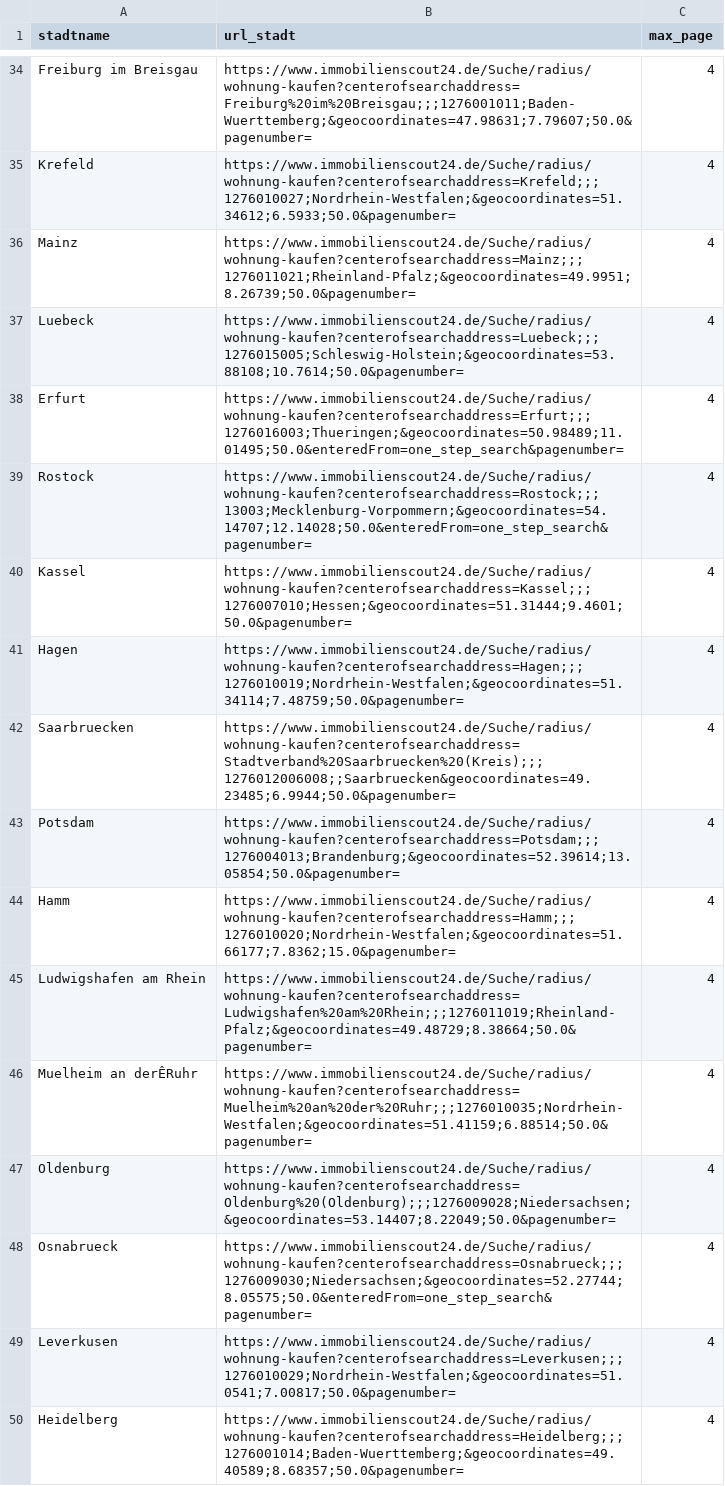
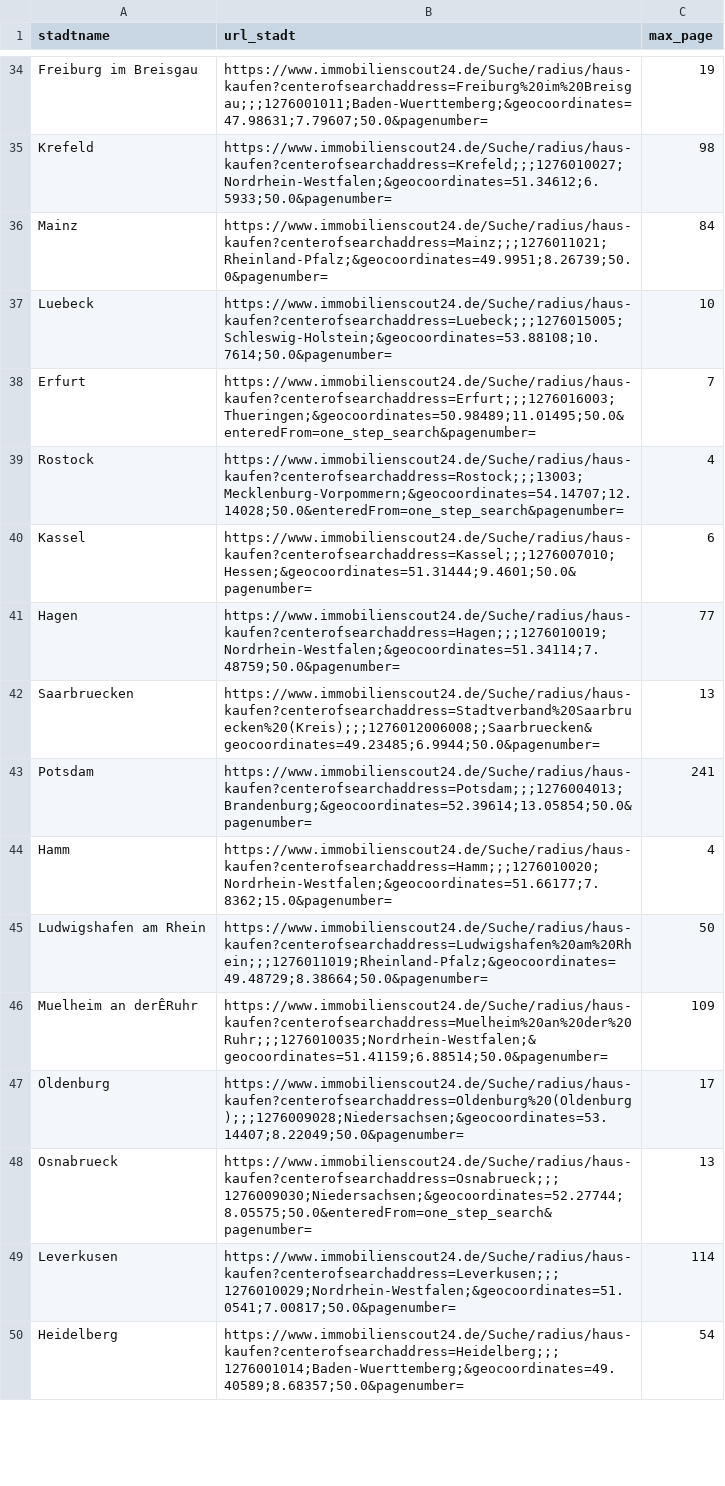
Before and after one commit to OliverGlatz/Immo_monitoring, a CSV file: 04_ordner_stammdaten/Links_ImmoScout_Haus.csv, drawn as a sheet; only a part is shown, gaps mark what is left out; the diff covers the shown part only; the diff names each change by its address in the sheet, - before the commit and + after, or states it on an @@ line.

```diff
--- a/04_ordner_stammdaten/Links_ImmoScout_Haus.csv
+++ b/04_ordner_stammdaten/Links_ImmoScout_Haus.csv
-B34 (url_stadt): https://www.immobilienscout24.de/Suche/radius/wohnung-kaufen?centerofsearchaddress=Freiburg%20im%20Breisgau;;;1276001011;Baden-Wuerttemberg;&geocoordinates=47.98631;7.79607;50.0&pagenumber=
+B34 (url_stadt): https://www.immobilienscout24.de/Suche/radius/haus-kaufen?centerofsearchaddress=Freiburg%20im%20Breisgau;;;1276001011;Baden-Wuerttemberg;&geocoordinates=47.98631;7.79607;50.0&pagenumber=
-C34 (max_page): 4
+C34 (max_page): 19
-B35 (url_stadt): https://www.immobilienscout24.de/Suche/radius/wohnung-kaufen?centerofsearchaddress=Krefeld;;;1276010027;Nordrhein-Westfalen;&geocoordinates=51.34612;6.5933;50.0&pagenumber=
+B35 (url_stadt): https://www.immobilienscout24.de/Suche/radius/haus-kaufen?centerofsearchaddress=Krefeld;;;1276010027;Nordrhein-Westfalen;&geocoordinates=51.34612;6.5933;50.0&pagenumber=
-C35 (max_page): 4
+C35 (max_page): 98
-B36 (url_stadt): https://www.immobilienscout24.de/Suche/radius/wohnung-kaufen?centerofsearchaddress=Mainz;;;1276011021;Rheinland-Pfalz;&geocoordinates=49.9951;8.26739;50.0&pagenumber=
+B36 (url_stadt): https://www.immobilienscout24.de/Suche/radius/haus-kaufen?centerofsearchaddress=Mainz;;;1276011021;Rheinland-Pfalz;&geocoordinates=49.9951;8.26739;50.0&pagenumber=
-C36 (max_page): 4
+C36 (max_page): 84
-B37 (url_stadt): https://www.immobilienscout24.de/Suche/radius/wohnung-kaufen?centerofsearchaddress=Luebeck;;;1276015005;Schleswig-Holstein;&geocoordinates=53.88108;10.7614;50.0&pagenumber=
+B37 (url_stadt): https://www.immobilienscout24.de/Suche/radius/haus-kaufen?centerofsearchaddress=Luebeck;;;1276015005;Schleswig-Holstein;&geocoordinates=53.88108;10.7614;50.0&pagenumber=
-C37 (max_page): 4
+C37 (max_page): 10
-B38 (url_stadt): https://www.immobilienscout24.de/Suche/radius/wohnung-kaufen?centerofsearchaddress=Erfurt;;;1276016003;Thueringen;&geocoordinates=50.98489;11.01495;50.0&enteredFrom=one_step_search&pagenumber=
+B38 (url_stadt): https://www.immobilienscout24.de/Suche/radius/haus-kaufen?centerofsearchaddress=Erfurt;;;1276016003;Thueringen;&geocoordinates=50.98489;11.01495;50.0&enteredFrom=one_step_search&pagenumber=
-C38 (max_page): 4
+C38 (max_page): 7
-B39 (url_stadt): https://www.immobilienscout24.de/Suche/radius/wohnung-kaufen?centerofsearchaddress=Rostock;;;13003;Mecklenburg-Vorpommern;&geocoordinates=54.14707;12.14028;50.0&enteredFrom=one_step_search&pagenumber=
+B39 (url_stadt): https://www.immobilienscout24.de/Suche/radius/haus-kaufen?centerofsearchaddress=Rostock;;;13003;Mecklenburg-Vorpommern;&geocoordinates=54.14707;12.14028;50.0&enteredFrom=one_step_search&pagenumber=
-B40 (url_stadt): https://www.immobilienscout24.de/Suche/radius/wohnung-kaufen?centerofsearchaddress=Kassel;;;1276007010;Hessen;&geocoordinates=51.31444;9.4601;50.0&pagenumber=
+B40 (url_stadt): https://www.immobilienscout24.de/Suche/radius/haus-kaufen?centerofsearchaddress=Kassel;;;1276007010;Hessen;&geocoordinates=51.31444;9.4601;50.0&pagenumber=
-C40 (max_page): 4
+C40 (max_page): 6
-B41 (url_stadt): https://www.immobilienscout24.de/Suche/radius/wohnung-kaufen?centerofsearchaddress=Hagen;;;1276010019;Nordrhein-Westfalen;&geocoordinates=51.34114;7.48759;50.0&pagenumber=
+B41 (url_stadt): https://www.immobilienscout24.de/Suche/radius/haus-kaufen?centerofsearchaddress=Hagen;;;1276010019;Nordrhein-Westfalen;&geocoordinates=51.34114;7.48759;50.0&pagenumber=
-C41 (max_page): 4
+C41 (max_page): 77
-B42 (url_stadt): https://www.immobilienscout24.de/Suche/radius/wohnung-kaufen?centerofsearchaddress=Stadtverband%20Saarbruecken%20(Kreis);;;1276012006008;;Saarbruecken&geocoordinates=49.23485;6.9944;50.0&pagenumber=
+B42 (url_stadt): https://www.immobilienscout24.de/Suche/radius/haus-kaufen?centerofsearchaddress=Stadtverband%20Saarbruecken%20(Kreis);;;1276012006008;;Saarbruecken&geocoordinates=49.23485;6.9944;50.0&pagenumber=
-C42 (max_page): 4
+C42 (max_page): 13
-B43 (url_stadt): https://www.immobilienscout24.de/Suche/radius/wohnung-kaufen?centerofsearchaddress=Potsdam;;;1276004013;Brandenburg;&geocoordinates=52.39614;13.05854;50.0&pagenumber=
+B43 (url_stadt): https://www.immobilienscout24.de/Suche/radius/haus-kaufen?centerofsearchaddress=Potsdam;;;1276004013;Brandenburg;&geocoordinates=52.39614;13.05854;50.0&pagenumber=
-C43 (max_page): 4
+C43 (max_page): 241
-B44 (url_stadt): https://www.immobilienscout24.de/Suche/radius/wohnung-kaufen?centerofsearchaddress=Hamm;;;1276010020;Nordrhein-Westfalen;&geocoordinates=51.66177;7.8362;15.0&pagenumber=
+B44 (url_stadt): https://www.immobilienscout24.de/Suche/radius/haus-kaufen?centerofsearchaddress=Hamm;;;1276010020;Nordrhein-Westfalen;&geocoordinates=51.66177;7.8362;15.0&pagenumber=
-B45 (url_stadt): https://www.immobilienscout24.de/Suche/radius/wohnung-kaufen?centerofsearchaddress=Ludwigshafen%20am%20Rhein;;;1276011019;Rheinland-Pfalz;&geocoordinates=49.48729;8.38664;50.0&pagenumber=
+B45 (url_stadt): https://www.immobilienscout24.de/Suche/radius/haus-kaufen?centerofsearchaddress=Ludwigshafen%20am%20Rhein;;;1276011019;Rheinland-Pfalz;&geocoordinates=49.48729;8.38664;50.0&pagenumber=
-C45 (max_page): 4
+C45 (max_page): 50
-B46 (url_stadt): https://www.immobilienscout24.de/Suche/radius/wohnung-kaufen?centerofsearchaddress=Muelheim%20an%20der%20Ruhr;;;1276010035;Nordrhein-Westfalen;&geocoordinates=51.41159;6.88514;50.0&pagenumber=
+B46 (url_stadt): https://www.immobilienscout24.de/Suche/radius/haus-kaufen?centerofsearchaddress=Muelheim%20an%20der%20Ruhr;;;1276010035;Nordrhein-Westfalen;&geocoordinates=51.41159;6.88514;50.0&pagenumber=
-C46 (max_page): 4
+C46 (max_page): 109
-B47 (url_stadt): https://www.immobilienscout24.de/Suche/radius/wohnung-kaufen?centerofsearchaddress=Oldenburg%20(Oldenburg);;;1276009028;Niedersachsen;&geocoordinates=53.14407;8.22049;50.0&pagenumber=
+B47 (url_stadt): https://www.immobilienscout24.de/Suche/radius/haus-kaufen?centerofsearchaddress=Oldenburg%20(Oldenburg);;;1276009028;Niedersachsen;&geocoordinates=53.14407;8.22049;50.0&pagenumber=
-C47 (max_page): 4
+C47 (max_page): 17
-B48 (url_stadt): https://www.immobilienscout24.de/Suche/radius/wohnung-kaufen?centerofsearchaddress=Osnabrueck;;;1276009030;Niedersachsen;&geocoordinates=52.27744;8.05575;50.0&enteredFrom=one_step_search&pagenumber=
+B48 (url_stadt): https://www.immobilienscout24.de/Suche/radius/haus-kaufen?centerofsearchaddress=Osnabrueck;;;1276009030;Niedersachsen;&geocoordinates=52.27744;8.05575;50.0&enteredFrom=one_step_search&pagenumber=
-C48 (max_page): 4
+C48 (max_page): 13
-B49 (url_stadt): https://www.immobilienscout24.de/Suche/radius/wohnung-kaufen?centerofsearchaddress=Leverkusen;;;1276010029;Nordrhein-Westfalen;&geocoordinates=51.0541;7.00817;50.0&pagenumber=
+B49 (url_stadt): https://www.immobilienscout24.de/Suche/radius/haus-kaufen?centerofsearchaddress=Leverkusen;;;1276010029;Nordrhein-Westfalen;&geocoordinates=51.0541;7.00817;50.0&pagenumber=
-C49 (max_page): 4
+C49 (max_page): 114
-B50 (url_stadt): https://www.immobilienscout24.de/Suche/radius/wohnung-kaufen?centerofsearchaddress=Heidelberg;;;1276001014;Baden-Wuerttemberg;&geocoordinates=49.40589;8.68357;50.0&pagenumber=
+B50 (url_stadt): https://www.immobilienscout24.de/Suche/radius/haus-kaufen?centerofsearchaddress=Heidelberg;;;1276001014;Baden-Wuerttemberg;&geocoordinates=49.40589;8.68357;50.0&pagenumber=
-C50 (max_page): 4
+C50 (max_page): 54
```
Also changed, not shown: 97 edited cells elsewhere in this file, 1 other file.
